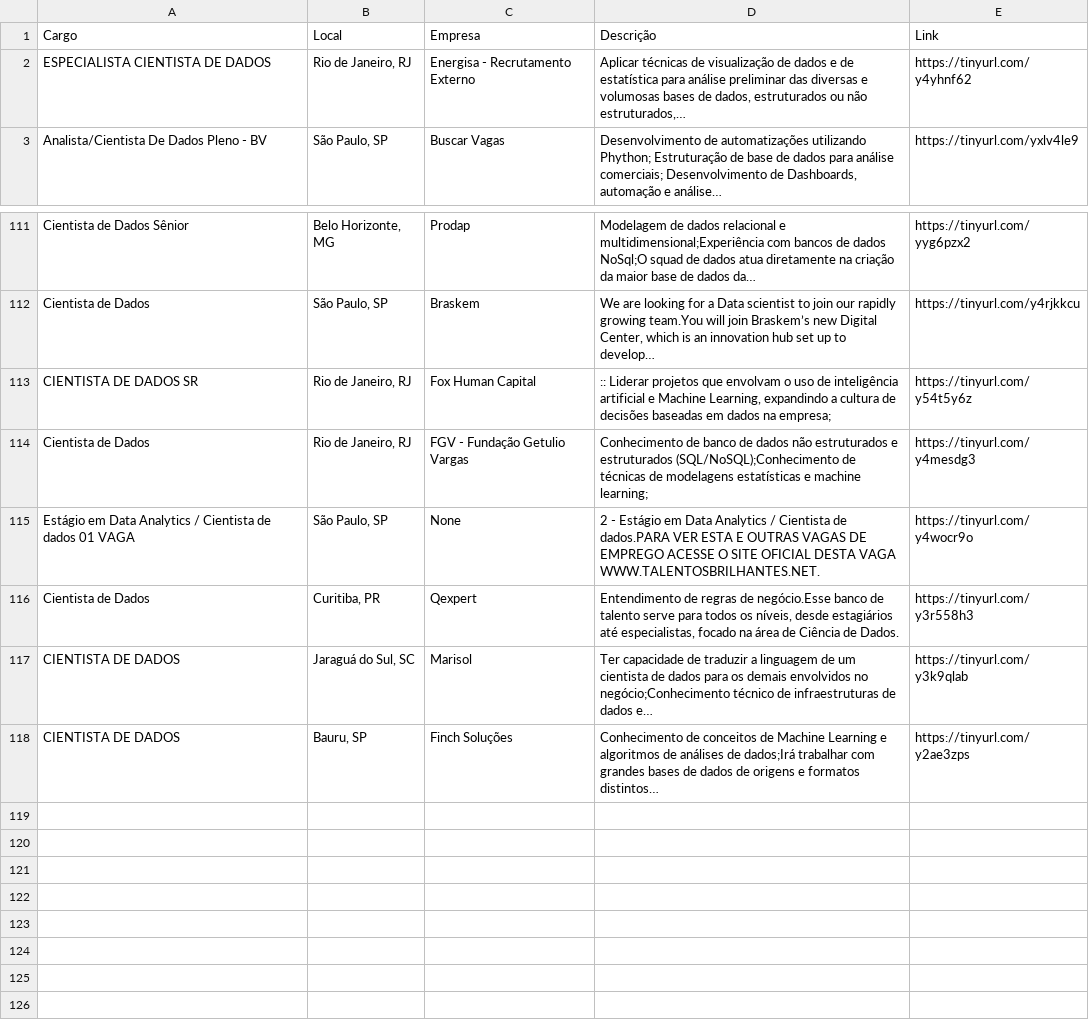
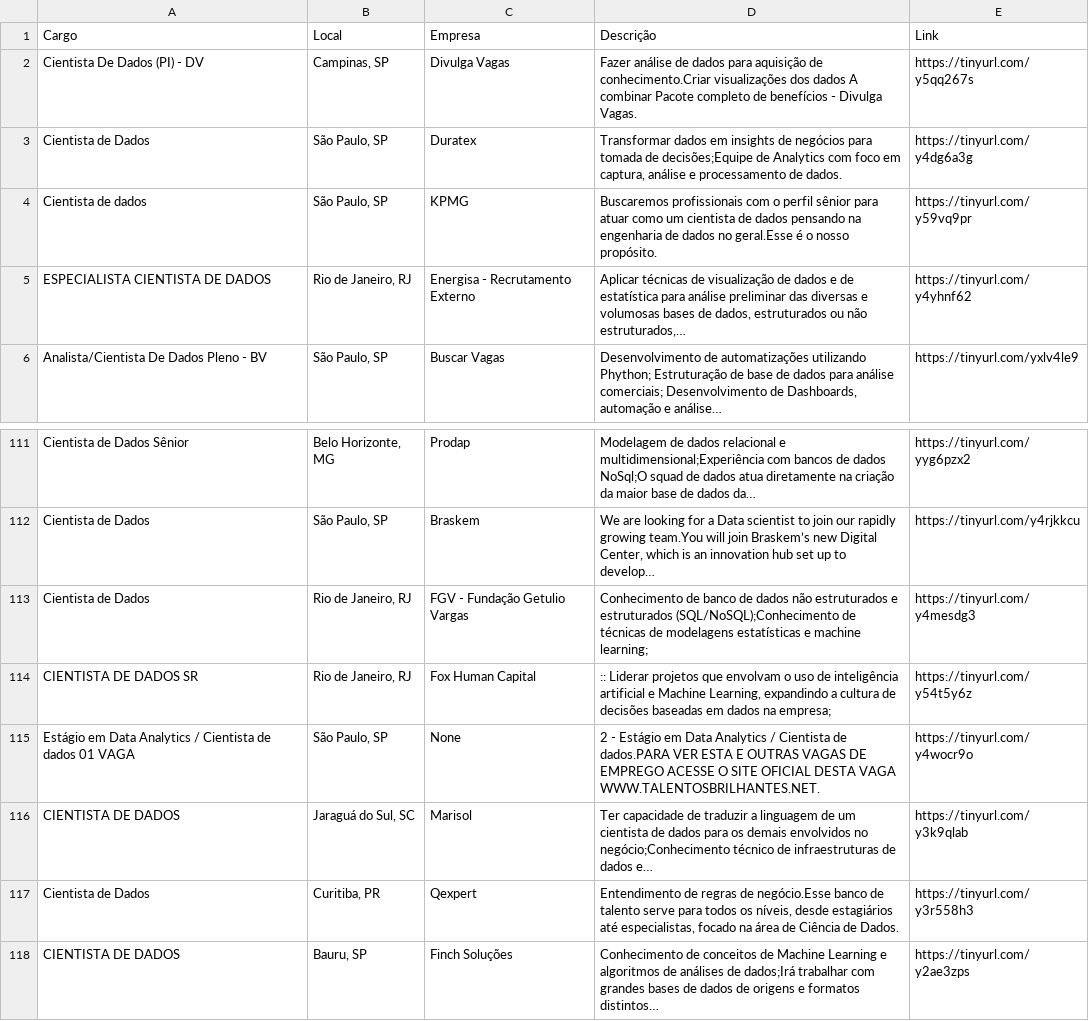
Before and after one commit to silviolima07/App-Indeed, a CSV file: CSV/indeed_Cientista_de_dados.csv, drawn as a sheet; only a part is shown, gaps mark what is left out; the diff covers the shown part only.

```diff
--- a/CSV/indeed_Cientista_de_dados.csv
+++ b/CSV/indeed_Cientista_de_dados.csv
@@ -1,2 +1,5 @@
 Cargo,Local,Empresa,Descrição,Link
+Cientista De Dados (PI) - DV,"Campinas, SP",Divulga Vagas,Fazer análise de dados para aquisição de conhecimento.Criar visualizações dos dados A combinar Pacote completo de benefícios - Divulga Vagas.,https://tinyurl.com/y5qq267s
+Cientista de Dados,"São Paulo, SP",Duratex,"Transformar dados em insights de negócios para tomada de decisões;Equipe de Analytics com foco em captura, análise e processamento de dados.",https://tinyurl.com/y4dg6a3g
+Cientista de dados,"São Paulo, SP",KPMG,Buscaremos profissionais com o perfil sênior para atuar como um cientista de dados pensando na engenharia de dados no geral.Esse é o nosso propósito.,https://tinyurl.com/y59vq9pr
 ESPECIALISTA CIENTISTA DE DADOS,"Rio de Janeiro, RJ",Energisa - Recrutamento Externo,"Aplicar técnicas de visualização de dados e de estatística para análise preliminar das diversas e volumosas bases de dados, estruturados ou não estruturados,…",https://tinyurl.com/y4yhnf62
@@ -112,7 +112,7 @@ Cientista de Dados Sênior,"Belo Horizonte, MG",Prodap,Modelagem de dados relaci
 Cientista de Dados,"São Paulo, SP",Braskem,"We are looking for a Data scientist to join our rapidly growing team.You will join Braskem’s new Digital Center, which is an innovation hub set up to develop…",https://tinyurl.com/y4rjkkcu
+Cientista de Dados,"Rio de Janeiro, RJ",FGV - Fundação Getulio Vargas,Conhecimento de banco de dados não estruturados e estruturados (SQL/NoSQL);Conhecimento de técnicas de modelagens estatísticas e machine learning;,https://tinyurl.com/y4mesdg3
 CIENTISTA DE DADOS SR,"Rio de Janeiro, RJ",Fox Human Capital,":: Liderar projetos que envolvam o uso de inteligência artificial e Machine Learning, expandindo a cultura de decisões baseadas em dados na empresa;",https://tinyurl.com/y54t5y6z
-Cientista de Dados,"Rio de Janeiro, RJ",FGV - Fundação Getulio Vargas,Conhecimento de banco de dados não estruturados e estruturados (SQL/NoSQL);Conhecimento de técnicas de modelagens estatísticas e machine learning;,https://tinyurl.com/y4mesdg3
 Estágio em Data Analytics / Cientista de dados 01 VAGA,"São Paulo, SP",None,2 - Estágio em Data Analytics / Cientista de dados.PARA VER ESTA E OUTRAS VAGAS DE EMPREGO ACESSE O SITE OFICIAL DESTA VAGA WWW.TALENTOSBRILHANTES.NET.,https://tinyurl.com/y4wocr9o
+CIENTISTA DE DADOS,"Jaraguá do Sul, SC",Marisol,Ter capacidade de traduzir a linguagem de um cientista de dados para os demais envolvidos no negócio;Conhecimento técnico de infraestruturas de dados e…,https://tinyurl.com/y3k9qlab
 Cientista de Dados,"Curitiba, PR",Qexpert,"Entendimento de regras de negócio.Esse banco de talento serve para todos os níveis, desde estagiários até especialistas, focado na área de Ciência de Dados.",https://tinyurl.com/y3r558h3
-CIENTISTA DE DADOS,"Jaraguá do Sul, SC",Marisol,Ter capacidade de traduzir a linguagem de um cientista de dados para os demais envolvidos no negócio;Conhecimento técnico de infraestruturas de dados e…,https://tinyurl.com/y3k9qlab
 CIENTISTA DE DADOS,"Bauru, SP",Finch Soluções,Conhecimento de conceitos de Machine Learning e algoritmos de análises de dados;Irá trabalhar com grandes bases de dados de origens e formatos distintos…,https://tinyurl.com/y2ae3zps
```
Also changed, not shown: 4 added rows, 7 removed rows and 23 moved rows elsewhere in this file, 1 other file.
